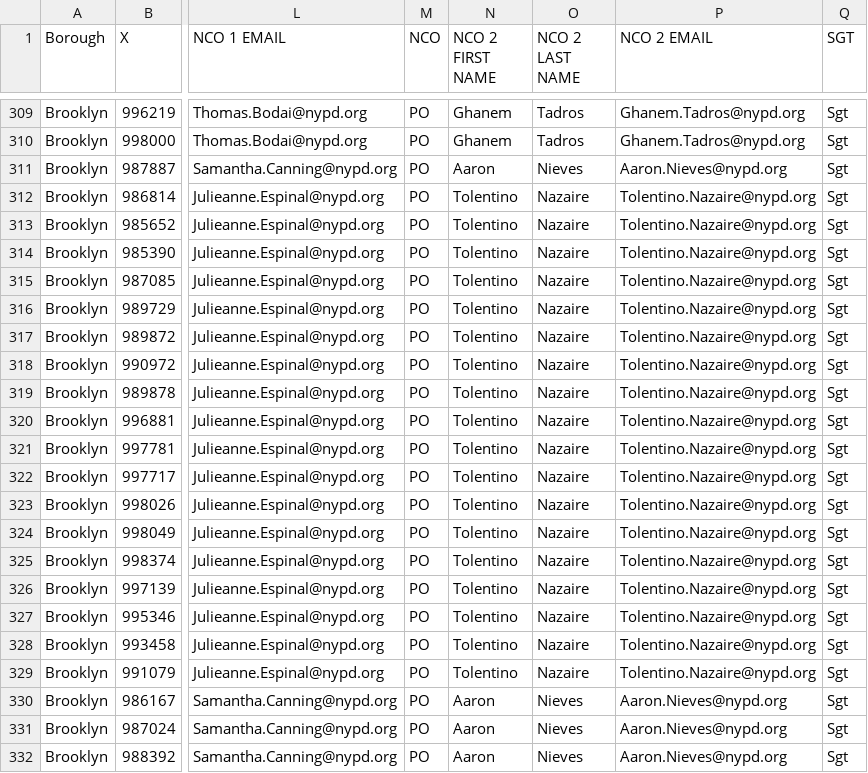
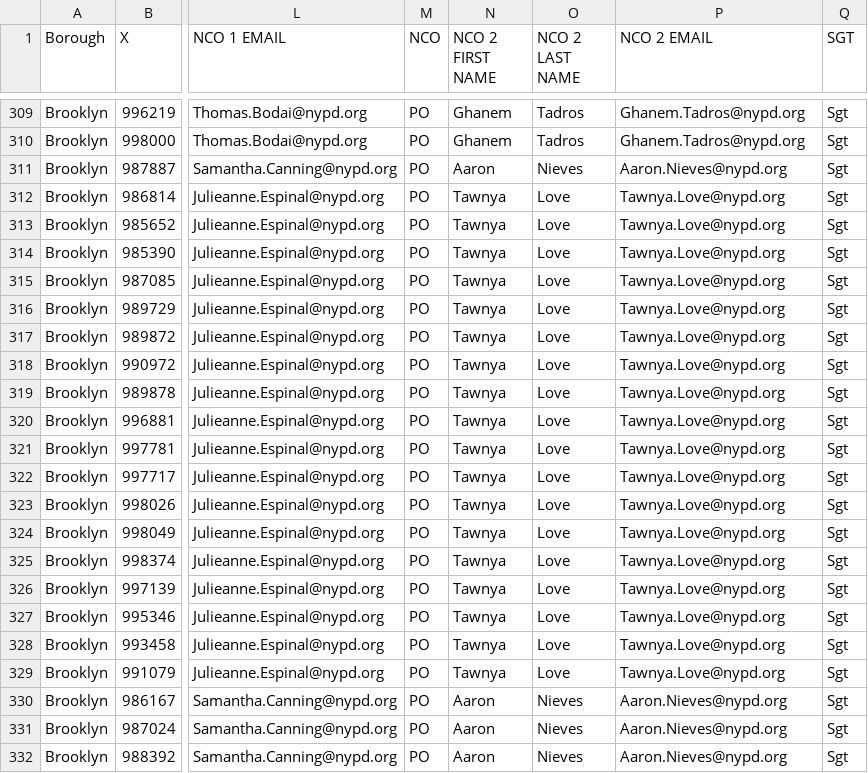
Before and after one commit to ryanwatkins/nypd-nco, a CSV file: transit-ncos.csv, drawn as a sheet; only a part is shown, gaps mark what is left out; the diff covers the shown part only; the diff names each change by its address in the sheet, - before the commit and + after, or states it on an @@ line.

```diff
--- a/transit-ncos.csv
+++ b/transit-ncos.csv
-N312:N329 (NCO 2 FIRST NAME): Tolentino
+N312:N329 (NCO 2 FIRST NAME): Tawnya
-O312:O329 (NCO 2 LAST NAME): Nazaire
+O312:O329 (NCO 2 LAST NAME): Love
-P312:P329 (NCO 2 EMAIL): Tolentino.Nazaire@nypd.org
+P312:P329 (NCO 2 EMAIL): Tawnya.Love@nypd.org
```
Also changed, not shown: 54 edited cells elsewhere in this file.
